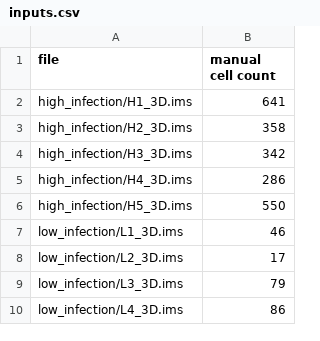
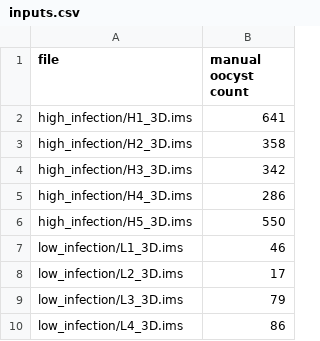
Before and after one commit to karthikk2085/copy_oocyst_prediction, a CSV file: inputs.csv, drawn as a sheet.

Commit message:
Improve script dealing with errors and harmonize nomenclature.
Deal with exceptions gracefully and change the nomenclature to refer
to oocyst and not cell everywhere.

```diff
--- a/inputs.csv
+++ b/inputs.csv
@@ -1,2 +1,2 @@
-file,manual cell count
+file,manual oocyst count
 high_infection/H1_3D.ims,641
```
Also changed, not shown: 2 other files.
